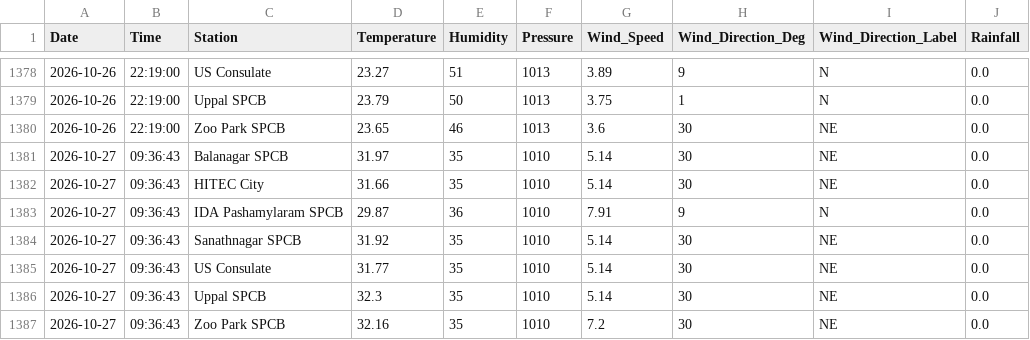
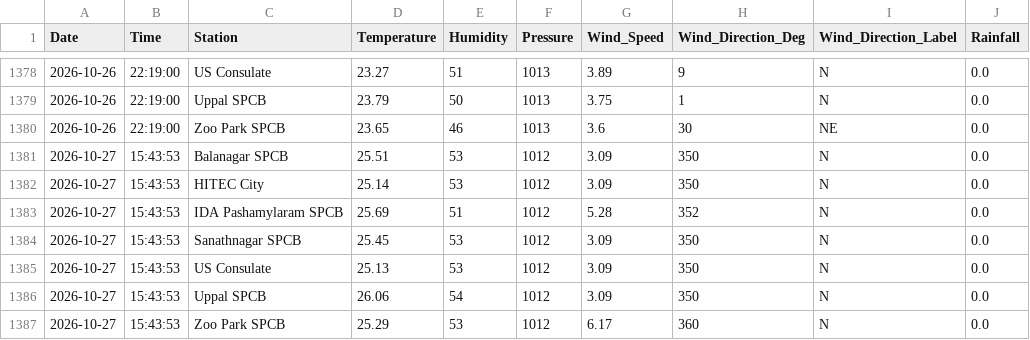
Before and after one commit to Rohan0639/Forecast, a CSV file: api/data/hyderabad_live_weather.csv, drawn as a sheet; only a part is shown, gaps mark what is left out.

```diff
--- a/api/data/hyderabad_live_weather.csv
+++ b/api/data/hyderabad_live_weather.csv
@@ -1380,8 +1380,8 @@ Date,Time,Station,Temperature,Humidity,Pressure,Wind_Speed,Wind_Direction_Deg,Wi
 2026-10-26,22:19:00,Zoo Park SPCB,23.65,46,1013,3.6,30,NE,0.0
-2026-10-27,09:36:43,Balanagar SPCB,31.97,35,1010,5.14,30,NE,0.0
-2026-10-27,09:36:43,HITEC City,31.66,35,1010,5.14,30,NE,0.0
-2026-10-27,09:36:43,IDA Pashamylaram SPCB,29.87,36,1010,7.91,9,N,0.0
-2026-10-27,09:36:43,Sanathnagar SPCB,31.92,35,1010,5.14,30,NE,0.0
-2026-10-27,09:36:43,US Consulate,31.77,35,1010,5.14,30,NE,0.0
-2026-10-27,09:36:43,Uppal SPCB,32.3,35,1010,5.14,30,NE,0.0
-2026-10-27,09:36:43,Zoo Park SPCB,32.16,35,1010,7.2,30,NE,0.0
+2026-10-27,15:43:53,Balanagar SPCB,25.51,53,1012,3.09,350,N,0.0
+2026-10-27,15:43:53,HITEC City,25.14,53,1012,3.09,350,N,0.0
+2026-10-27,15:43:53,IDA Pashamylaram SPCB,25.69,51,1012,5.28,352,N,0.0
+2026-10-27,15:43:53,Sanathnagar SPCB,25.45,53,1012,3.09,350,N,0.0
+2026-10-27,15:43:53,US Consulate,25.13,53,1012,3.09,350,N,0.0
+2026-10-27,15:43:53,Uppal SPCB,26.06,54,1012,3.09,350,N,0.0
+2026-10-27,15:43:53,Zoo Park SPCB,25.29,53,1012,6.17,360,N,0.0
```
Also changed, not shown: api/data/live_aqi_dataset.csv.
